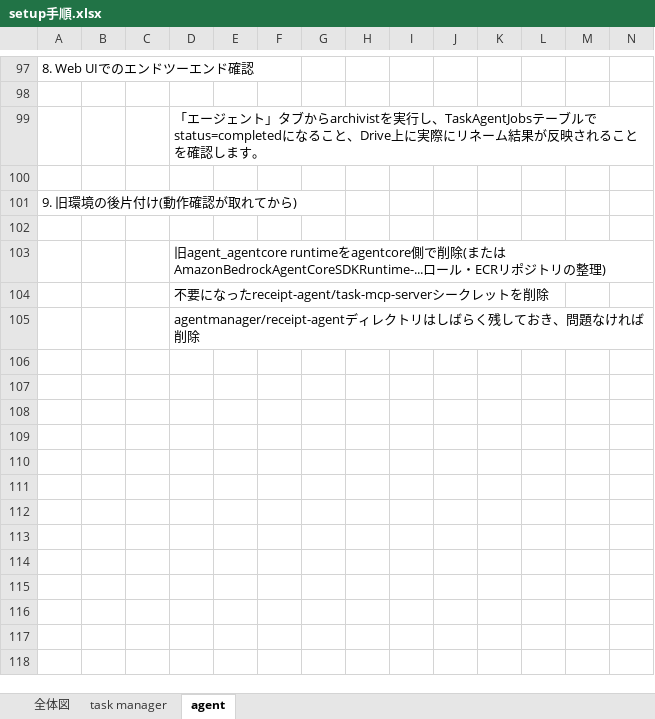
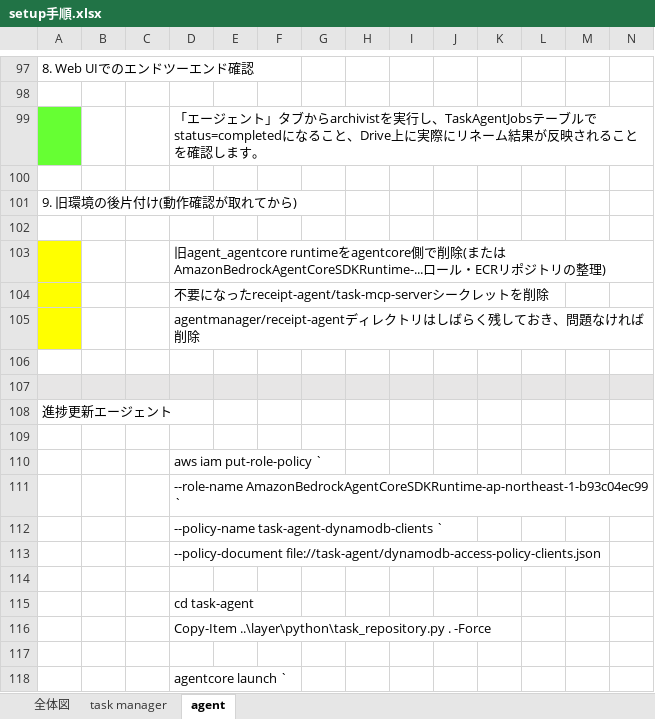
Before and after one commit to woodygaragelab/task-manager, an Excel workbook: setup手順.xlsx, sheet agent, drawn as a sheet; only a part is shown, gaps mark what is left out; values as stored, in another font and other column widths than the file's, no borders; charts and pictures not drawn; rows hold the shown columns only; the diff covers the shown part only; the diff names each change by its address in the sheet, - before the commit and + after, or states it on an @@ line.

Commit message:
agent権限追加

```diff
--- a/setup手順.xlsx (sheet agent)
+++ b/setup手順.xlsx (sheet agent)
-A99 fill: none
+A99 fill: #66FF33
-A103:A105 fill: none
+A103:A105 fill: #FFFF00
+row 106: (empty)
+row 107: (empty)
+row 108: 進捗更新エージェント
+row 109: (empty)
+row 110:  |  |  | aws iam put-role-policy `
+row 111:  |  |  | --role-name AmazonBedrockAgentCoreSDKRuntime-ap-northeast-1-b93c04ec99 `
+row 112:  |  |  | --policy-name task-agent-dynamodb-clients `
+row 113:  |  |  | --policy-document file://task-agent/dynamodb-access-policy-clients.json
+row 114: (empty)
+row 115:  |  |  | cd task-agent
+row 116:  |  |  | Copy-Item ..\layer\python\task_repository.py . -Force
+row 117: (empty)
+row 118:  |  |  | agentcore launch `
```
Also changed, not shown: 21 added rows elsewhere in this sheet, 4 other files.
